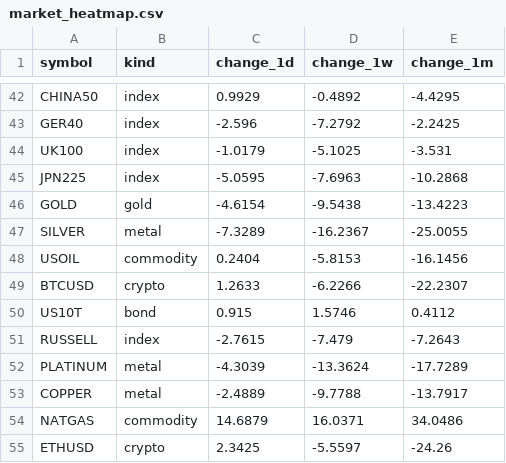
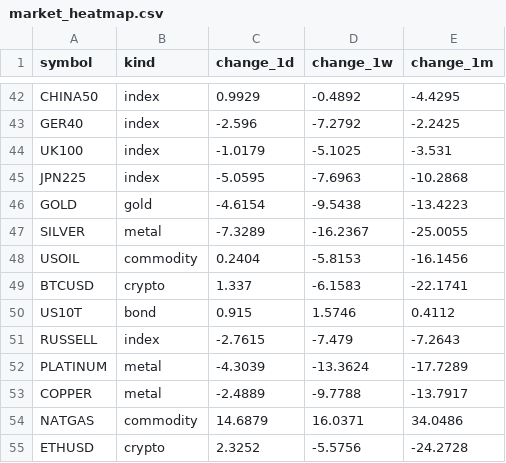
Before and after one commit to PatelNicknp/nicks-edge-dashboard, a CSV file: output/market_heatmap.csv, drawn as a sheet; only a part is shown, gaps mark what is left out.

Commit message:
Update data 2026-11-22T21:44Z

```diff
--- a/output/market_heatmap.csv
+++ b/output/market_heatmap.csv
@@ -48,3 +48,3 @@ SILVER,metal,-7.3289,-16.2367,-25.0055
 USOIL,commodity,0.2404,-5.8153,-16.1456
-BTCUSD,crypto,1.2633,-6.2266,-22.2307
+BTCUSD,crypto,1.337,-6.1583,-22.1741
 US10T,bond,0.915,1.5746,0.4112
@@ -54,2 +54,2 @@ COPPER,metal,-2.4889,-9.7788,-13.7917
 NATGAS,commodity,14.6879,16.0371,34.0486
-ETHUSD,crypto,2.3425,-5.5597,-24.26
+ETHUSD,crypto,2.3252,-5.5756,-24.2728
```
Also changed, not shown: cache/ai_yields/summary.csv, cache/rate_forecasts.csv, 14 other files.
